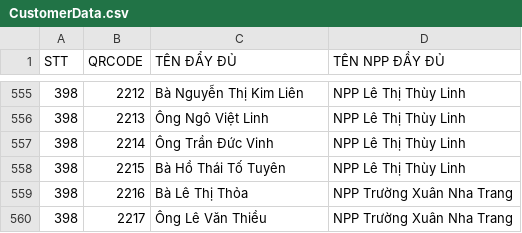
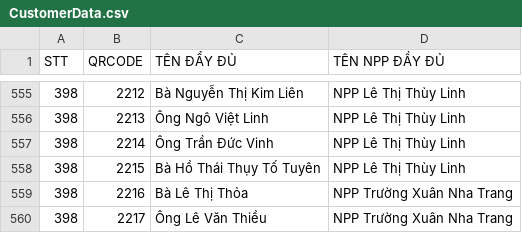
Before and after one commit to t90Freelancer/QRWebCheck, a CSV file: StreamingAssets/CustomerData.csv, drawn as a sheet; only a part is shown, gaps mark what is left out.

Commit message:
Rename Customer 2215qr

```diff
--- a/StreamingAssets/CustomerData.csv
+++ b/StreamingAssets/CustomerData.csv
@@ -557,3 +557,3 @@
 398,2214,Ông Trần Đức Vinh,NPP Lê Thị Thùy Linh
-398,2215,Bà Hồ Thái Tố Tuyên,NPP Lê Thị Thùy Linh
+398,2215,Bà Hồ Thái Thụy Tố Tuyên,NPP Lê Thị Thùy Linh
 398,2216,Bà Lê Thị Thỏa,NPP Trường Xuân Nha Trang
```
Also changed, not shown: 10 other files.
